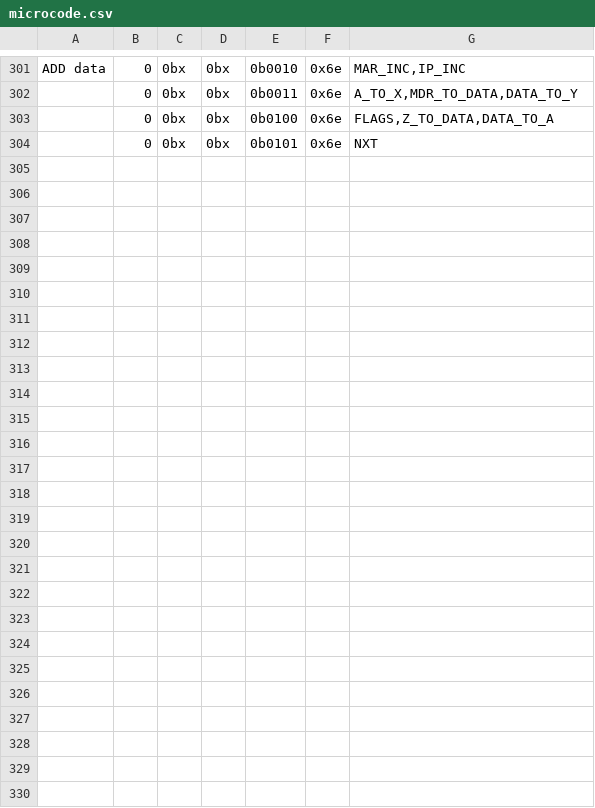
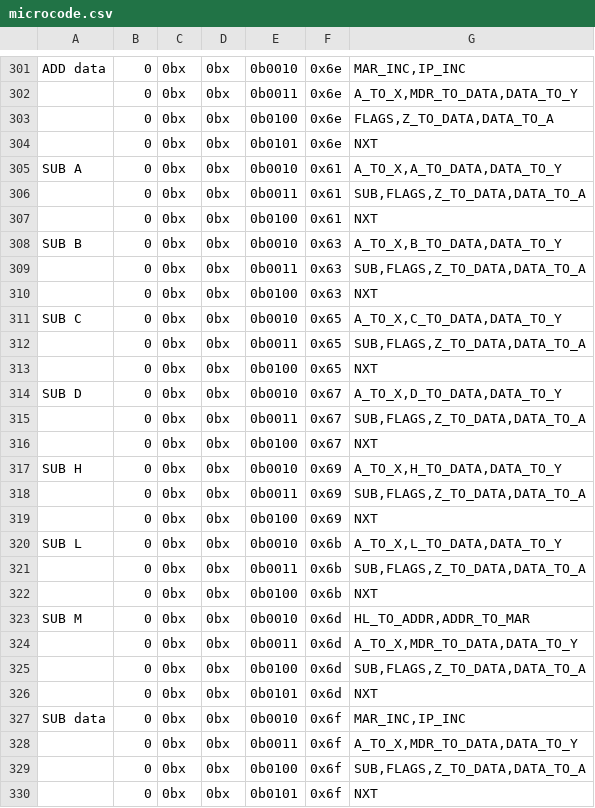
Before and after one commit to wrzlbrmft/cpu, a CSV file: rom/microcode/microcode.csv, drawn as a sheet; only a part is shown, gaps mark what is left out; the diff names each change by its address in the sheet, - before the commit and + after, or states it on an @@ line.

Commit message:
sub r sub m sub data

```diff
--- a/rom/microcode/microcode.csv
+++ b/rom/microcode/microcode.csv
+row 305: SUB A | 0 | 0bx | 0bx | 0b0010 | 0x61 | A_TO_X,A_TO_DATA,DATA_TO_Y
+row 306:  | 0 | 0bx | 0bx | 0b0011 | 0x61 | SUB,FLAGS,Z_TO_DATA,DATA_TO_A
+row 307:  | 0 | 0bx | 0bx | 0b0100 | 0x61 | NXT
+row 308: SUB B | 0 | 0bx | 0bx | 0b0010 | 0x63 | A_TO_X,B_TO_DATA,DATA_TO_Y
+row 309:  | 0 | 0bx | 0bx | 0b0011 | 0x63 | SUB,FLAGS,Z_TO_DATA,DATA_TO_A
+row 310:  | 0 | 0bx | 0bx | 0b0100 | 0x63 | NXT
+row 311: SUB C | 0 | 0bx | 0bx | 0b0010 | 0x65 | A_TO_X,C_TO_DATA,DATA_TO_Y
+row 312:  | 0 | 0bx | 0bx | 0b0011 | 0x65 | SUB,FLAGS,Z_TO_DATA,DATA_TO_A
+row 313:  | 0 | 0bx | 0bx | 0b0100 | 0x65 | NXT
+row 314: SUB D | 0 | 0bx | 0bx | 0b0010 | 0x67 | A_TO_X,D_TO_DATA,DATA_TO_Y
+row 315:  | 0 | 0bx | 0bx | 0b0011 | 0x67 | SUB,FLAGS,Z_TO_DATA,DATA_TO_A
+row 316:  | 0 | 0bx | 0bx | 0b0100 | 0x67 | NXT
+row 317: SUB H | 0 | 0bx | 0bx | 0b0010 | 0x69 | A_TO_X,H_TO_DATA,DATA_TO_Y
+row 318:  | 0 | 0bx | 0bx | 0b0011 | 0x69 | SUB,FLAGS,Z_TO_DATA,DATA_TO_A
+row 319:  | 0 | 0bx | 0bx | 0b0100 | 0x69 | NXT
+row 320: SUB L | 0 | 0bx | 0bx | 0b0010 | 0x6b | A_TO_X,L_TO_DATA,DATA_TO_Y
+row 321:  | 0 | 0bx | 0bx | 0b0011 | 0x6b | SUB,FLAGS,Z_TO_DATA,DATA_TO_A
+row 322:  | 0 | 0bx | 0bx | 0b0100 | 0x6b | NXT
+row 323: SUB M | 0 | 0bx | 0bx | 0b0010 | 0x6d | HL_TO_ADDR,ADDR_TO_MAR
+row 324:  | 0 | 0bx | 0bx | 0b0011 | 0x6d | A_TO_X,MDR_TO_DATA,DATA_TO_Y
+row 325:  | 0 | 0bx | 0bx | 0b0100 | 0x6d | SUB,FLAGS,Z_TO_DATA,DATA_TO_A
+row 326:  | 0 | 0bx | 0bx | 0b0101 | 0x6d | NXT
+row 327: SUB data | 0 | 0bx | 0bx | 0b0010 | 0x6f | MAR_INC,IP_INC
+row 328:  | 0 | 0bx | 0bx | 0b0011 | 0x6f | A_TO_X,MDR_TO_DATA,DATA_TO_Y
+row 329:  | 0 | 0bx | 0bx | 0b0100 | 0x6f | SUB,FLAGS,Z_TO_DATA,DATA_TO_A
+row 330:  | 0 | 0bx | 0bx | 0b0101 | 0x6f | NXT
```
